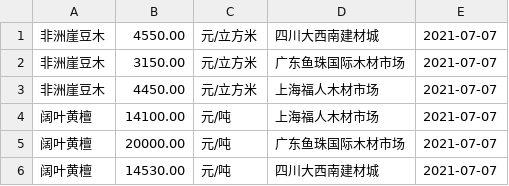
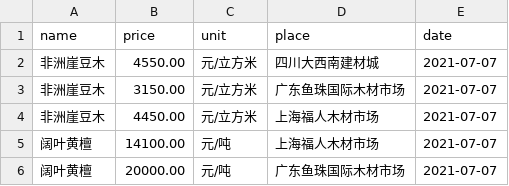
Before and after one commit to greatabel/FlaskRepository, a CSV file: a13332_achitechive/data/i0wood.csv, drawn as a sheet; only a part is shown; the shorter side is filled out with more unchanged rows; the diff names each change by its address in the sheet, - before the commit and + after, or states it on an @@ line.

Commit message:
data visualiaztion

```diff
--- a/a13332_achitechive/data/i0wood.csv
+++ b/a13332_achitechive/data/i0wood.csv
+row 1: name | price | unit | place | date
```
Also changed, not shown: a13332_achitechive/data/i0manmadeboard.csv, 9 other files.
